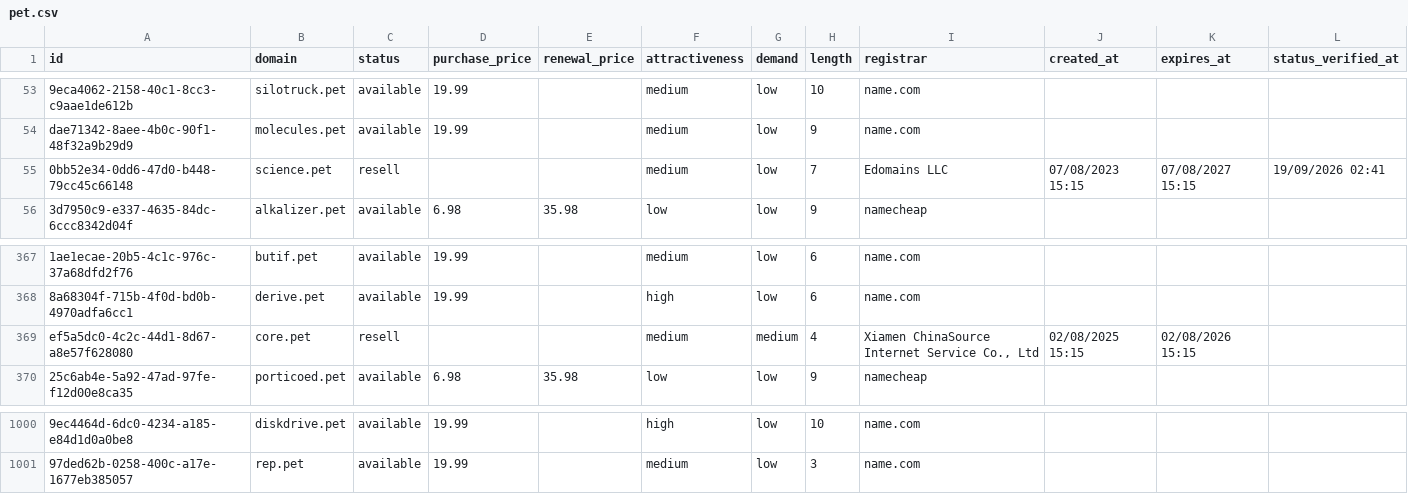
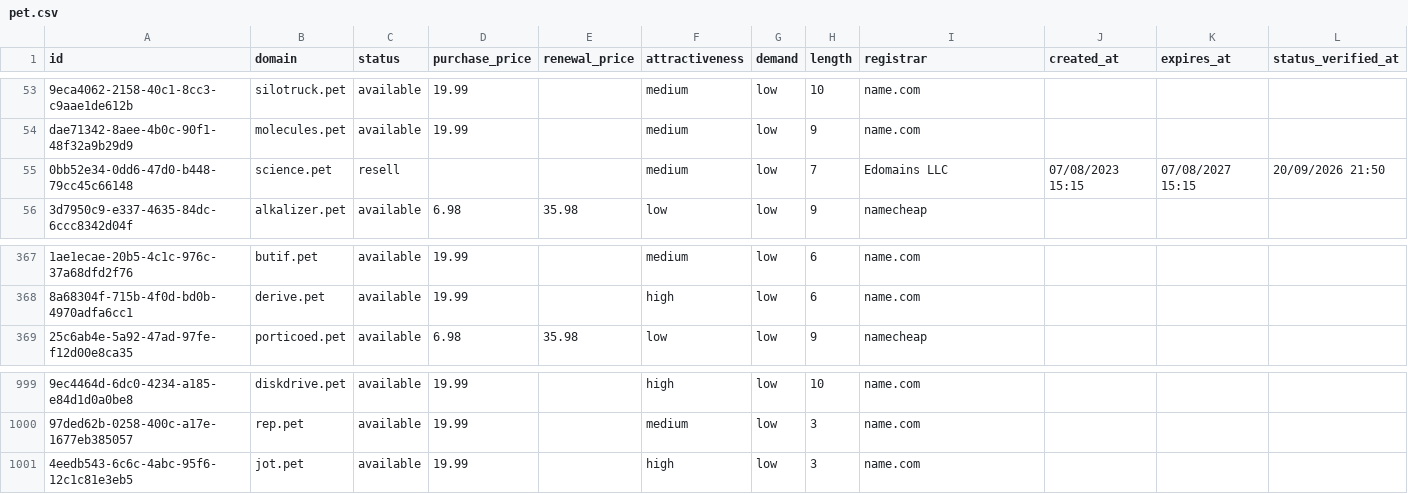
Before and after one commit to UniqueDomains/pet-oneword-domains, a CSV file: pet.csv, drawn as a sheet; only a part is shown, gaps mark what is left out; removed rows and columns are numbered as before the commit, all else as after; the diff names each change by its address in the sheet, - before the commit and + after, or states it on an @@ line.

Commit message:
Domains update

```diff
--- a/pet.csv
+++ b/pet.csv
-L55 (status_verified_at): 19/09/2026 02:41
+L55 (status_verified_at): 20/09/2026 21:50
-row 369: ef5a5dc0-4c2c-44d1-8d67-a8e57f628080 | core.pet | resell |  |  | medium | medium | 4 | Xiamen ChinaSource Internet Service Co., Ltd | 02/08/2025 15:15 | 02/08/2026 15:15
+row 1001: 4eedb543-6c6c-4abc-95f6-12c1c81e3eb5 | jot.pet | available | 19.99 |  | high | low | 3 | name.com
```
Also changed, not shown: 4 other files.
